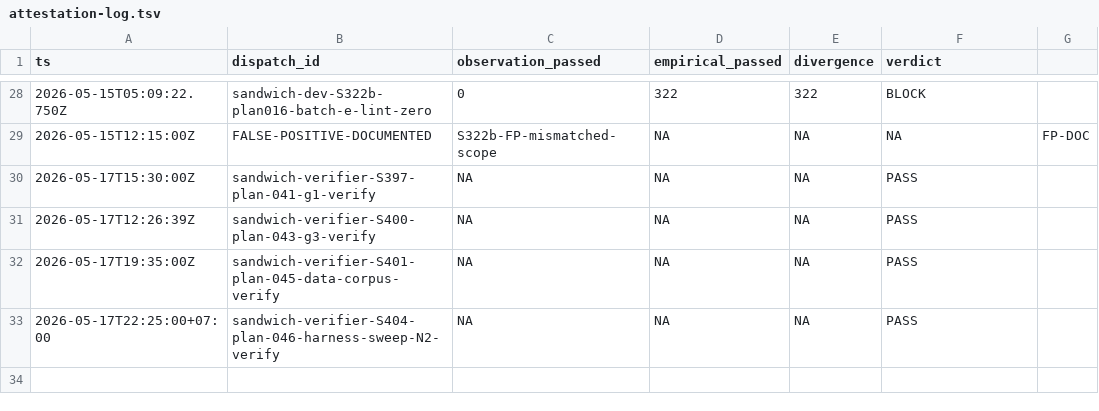
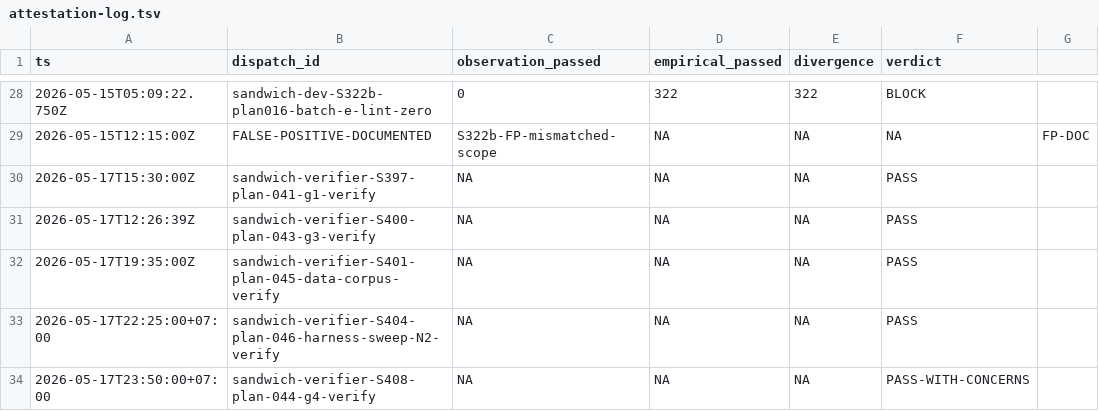
Before and after one commit to mrleloi/stockforge, a TSV file: agent-workspace/memory/attestation-log.tsv, drawn as a sheet; only a part is shown, gaps mark what is left out.

```diff
--- a/agent-workspace/memory/attestation-log.tsv
+++ b/agent-workspace/memory/attestation-log.tsv
@@ -33 +33,2 @@ ts	dispatch_id	observation_passed	empirical_passed	divergence	verdict
 2026-05-17T22:25:00+07:00	sandwich-verifier-S404-plan-046-harness-sweep-N2-verify	NA	NA	NA	PASS
+2026-05-17T23:50:00+07:00	sandwich-verifier-S408-plan-044-g4-verify	NA	NA	NA	PASS-WITH-CONCERNS
```
Also changed, not shown: 4 other files.
